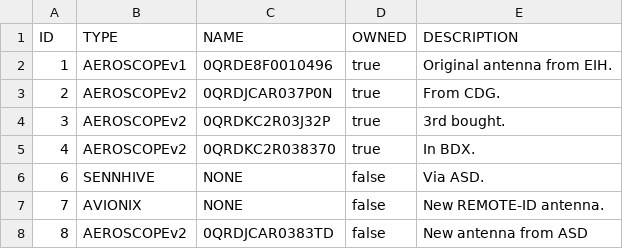
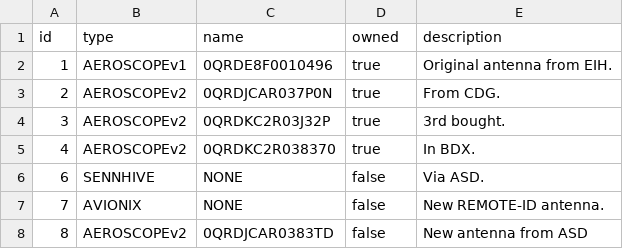
Before and after one commit to keltia/fetiche-rs, a CSV file: data/antennas.csv, drawn as a sheet; removed rows and columns are numbered as before the commit, all else as after; the diff names each change by its address in the sheet, - before the commit and + after, or states it on an @@ line.

```diff
--- a/data/antennas.csv
+++ b/data/antennas.csv
-row 1: ID | TYPE | NAME | OWNED | DESCRIPTION
+row 1: id | type | name | owned | description
```
Also changed, not shown: data/installations.csv, data/sites.csv.
